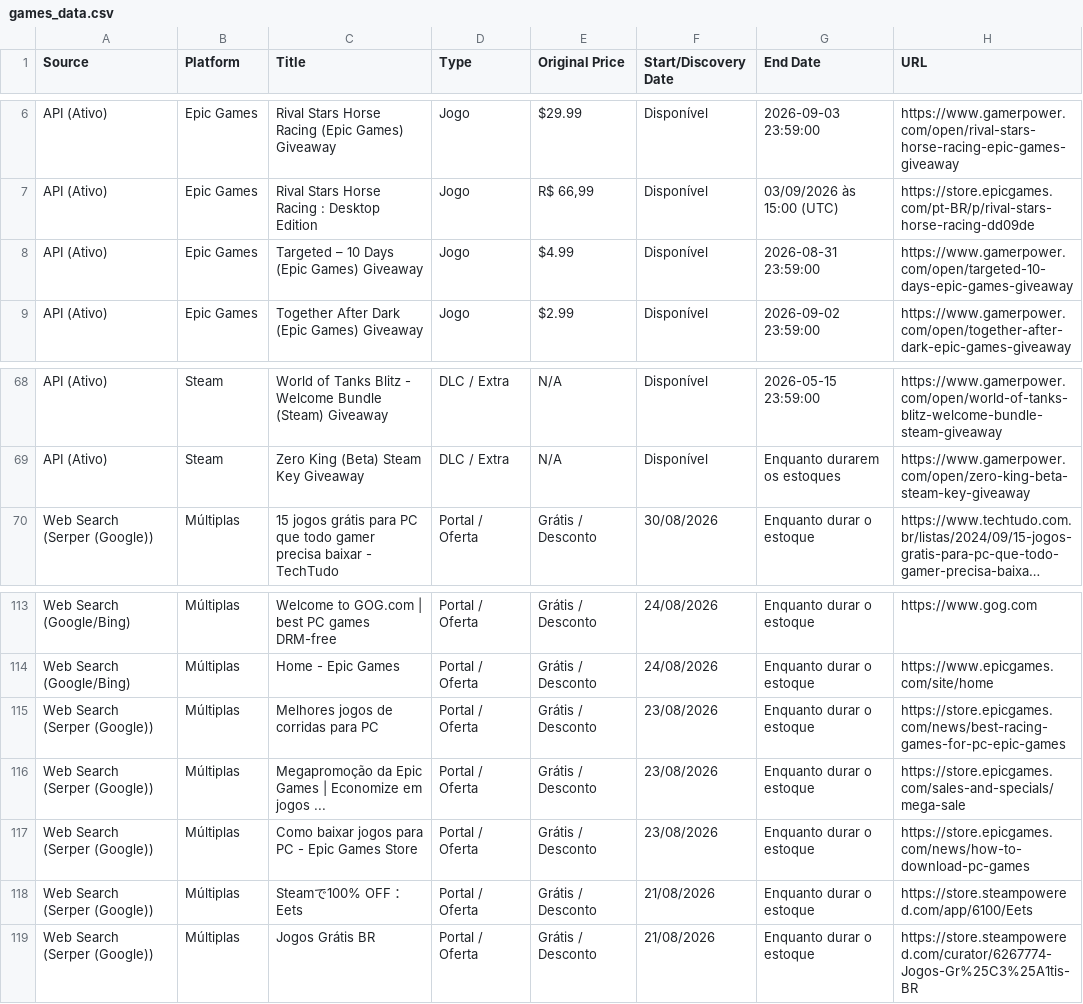
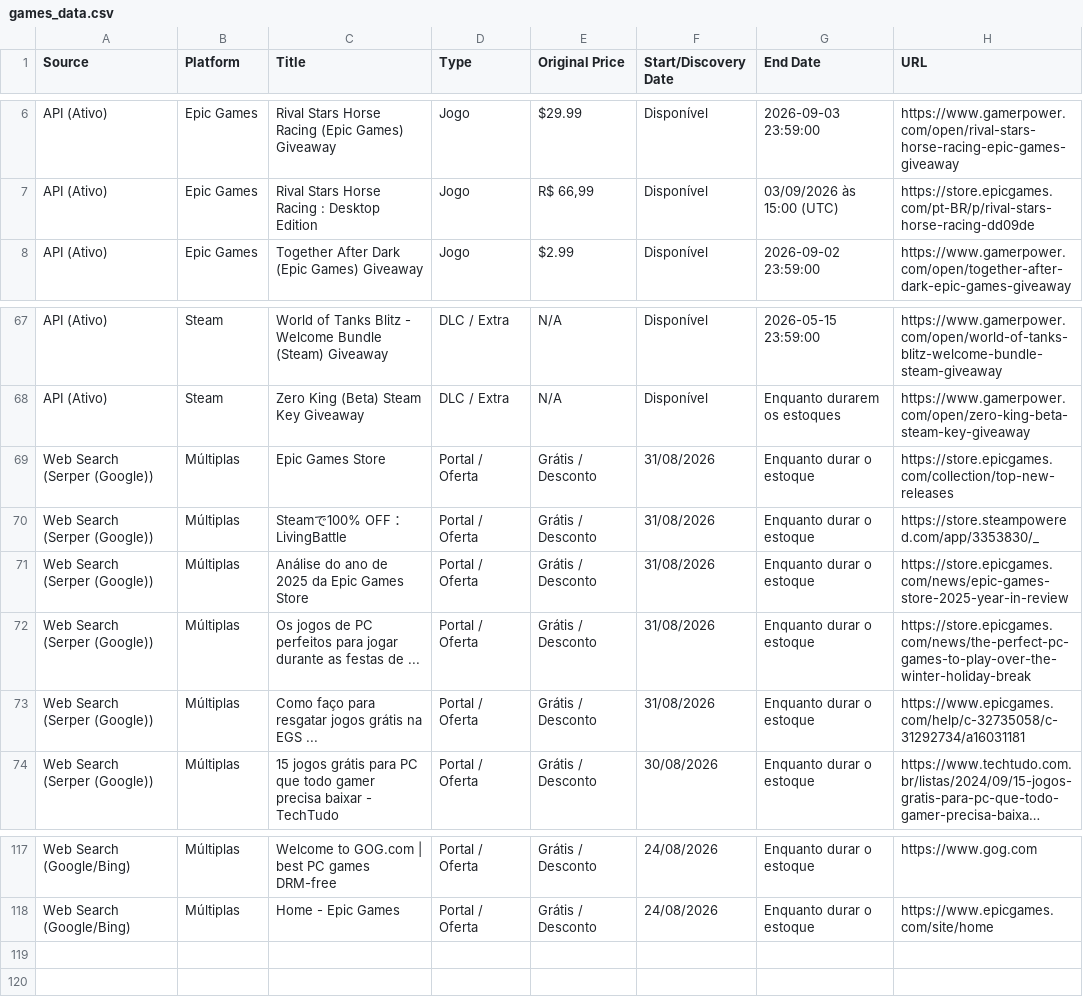
Before and after one commit to yuriluna85/games-for-free, a CSV file: games_data.csv, drawn as a sheet; only a part is shown, gaps mark what is left out; long unchanged cells end in …; removed rows and columns are numbered as before the commit, all else as after; the diff names each change by its address in the sheet, - before the commit and + after, or states it on an @@ line.

```diff
--- a/games_data.csv
+++ b/games_data.csv
-row 8: API (Ativo) | Epic Games | Targeted – 10 Days (Epic Games) Giveaway | Jogo | $4.99 | Disponível | 2026-08-31 23:59:00 | https://www.gamerpower.com/open/targeted-10-days-epic-games-giveaway
+row 69: Web Search (Serper (Google)) | Múltiplas | Epic Games Store | Portal / Oferta | Grátis / Desconto | 31/08/2026 | Enquanto durar o estoque | https://store.epicgames.com/collection/top-new-releases
+row 70: Web Search (Serper (Google)) | Múltiplas | Steamで100% OFF：LivingBattle | Portal / Oferta | Grátis / Desconto | 31/08/2026 | Enquanto durar o estoque | https://store.steampowered.com/app/3353830/_
+row 71: Web Search (Serper (Google)) | Múltiplas | Análise do ano de 2025 da Epic Games Store | Portal / Oferta | Grátis / Desconto | 31/08/2026 | Enquanto durar o estoque | https://store.epicgames.com/news/epic-games-store-2025-year-in-review
+row 72: Web Search (Serper (Google)) | Múltiplas | Os jogos de PC perfeitos para jogar durante as festas de ... | Portal / Oferta | Grátis / Desconto | 31/08/2026 | Enquanto durar o estoque | https://store.epicgames.com/news/the-perfect-pc-games-to-play-over-the-winter-holiday-break
+row 73: Web Search (Serper (Google)) | Múltiplas | Como faço para resgatar jogos grátis na EGS ... | Portal / Oferta | Grátis / Desconto | 31/08/2026 | Enquanto durar o estoque | https://www.epicgames.com/help/c-32735058/c-31292734/a16031181
-row 115: Web Search (Serper (Google)) | Múltiplas | Melhores jogos de corridas para PC | Portal / Oferta | Grátis / Desconto | 23/08/2026 | Enquanto durar o estoque | https://store.epicgames.com/news/best-racing-games-for-pc-epic-games
-row 116: Web Search (Serper (Google)) | Múltiplas | Megapromoção da Epic Games | Economize em jogos ... | Portal / Oferta | Grátis / Desconto | 23/08/2026 | Enquanto durar o estoque | https://store.epicgames.com/sales-and-specials/mega-sale
-row 117: Web Search (Serper (Google)) | Múltiplas | Como baixar jogos para PC - Epic Games Store | Portal / Oferta | Grátis / Desconto | 23/08/2026 | Enquanto durar o estoque | https://store.epicgames.com/news/how-to-download-pc-games
-row 118: Web Search (Serper (Google)) | Múltiplas | Steamで100% OFF：Eets | Portal / Oferta | Grátis / Desconto | 21/08/2026 | Enquanto durar o estoque | https://store.steampowered.com/app/6100/Eets
-row 119: Web Search (Serper (Google)) | Múltiplas | Jogos Grátis BR | Portal / Oferta | Grátis / Desconto | 21/08/2026 | Enquanto durar o estoque | https://store.steampowered.com/curator/6267774-Jogos-Gr%25C3%25A1tis-BR
```
Also changed, not shown: 3 other files.
